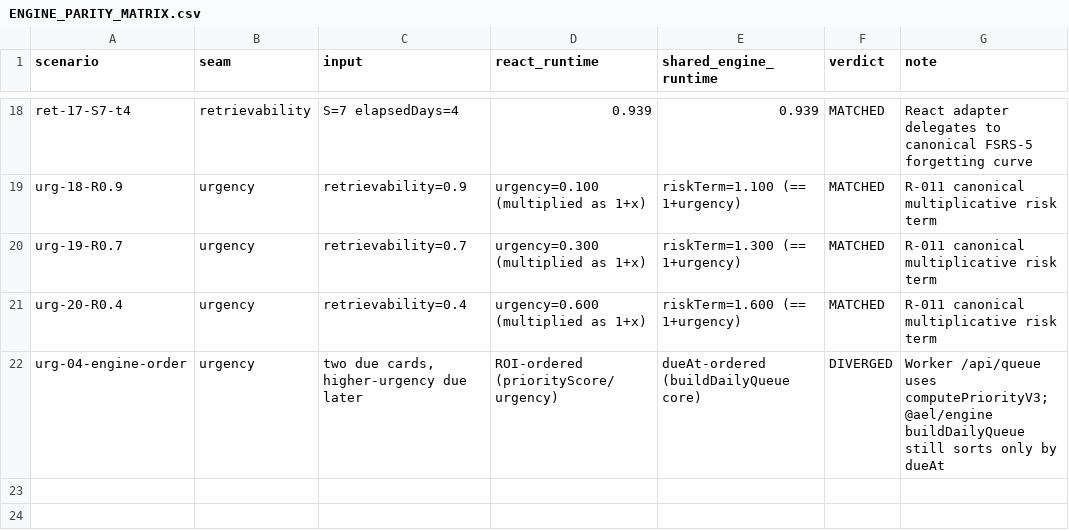
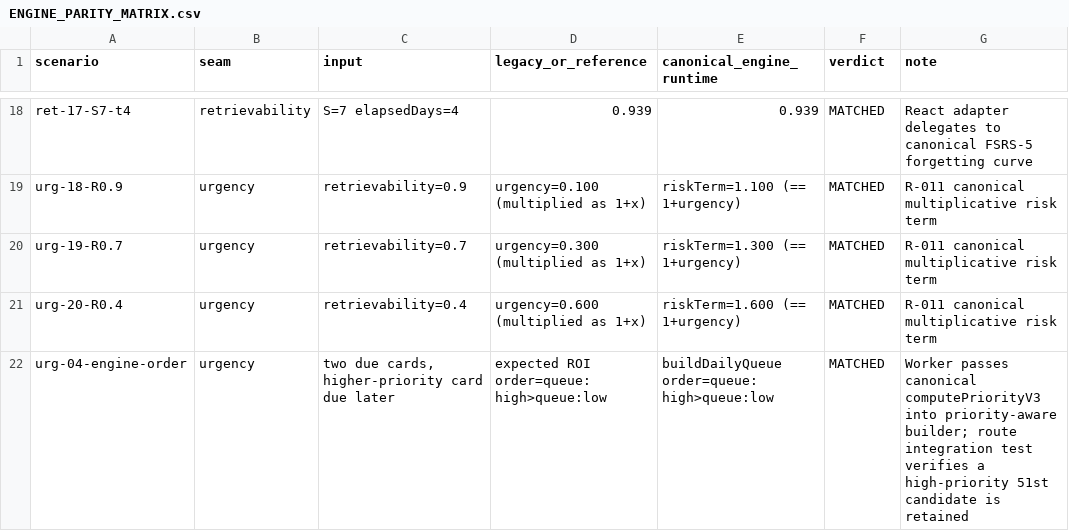
Before and after one commit to rrasi90/konkortelegrambot, a CSV file: docs/phase-3/ENGINE_PARITY_MATRIX.csv, drawn as a sheet; only a part is shown, gaps mark what is left out; the diff names each change by its address in the sheet, - before the commit and + after, or states it on an @@ line.

Commit message:
fix: prioritize all eligible cards before queue limit
Merge PR #7: score all eligible due cards before applying the candidate limit, filter commute mode before slicing, and verify the former 51st-card regression.

```diff
--- a/docs/phase-3/ENGINE_PARITY_MATRIX.csv
+++ b/docs/phase-3/ENGINE_PARITY_MATRIX.csv
-D1: react_runtime
+D1: legacy_or_reference
-E1: shared_engine_runtime
+E1: canonical_engine_runtime
-C22 (input): two due cards, higher-urgency due later
+C22 (input): two due cards, higher-priority card due later
-D22 (legacy_or_reference): ROI-ordered (priorityScore/urgency)
+D22 (legacy_or_reference): expected ROI order=queue:high>queue:low
-E22 (canonical_engine_runtime): dueAt-ordered (buildDailyQueue core)
+E22 (canonical_engine_runtime): buildDailyQueue order=queue:high>queue:low
-F22 (verdict): DIVERGED
+F22 (verdict): MATCHED
-G22 (note): Worker /api/queue uses computePriorityV3; @ael/engine buildDailyQueue still sorts only by dueAt
+G22 (note): Worker passes canonical computePriorityV3 into priority-aware builder; route integration test verifies a high-priority 51st candidate is retained
```
Also changed, not shown: 9 other files.
